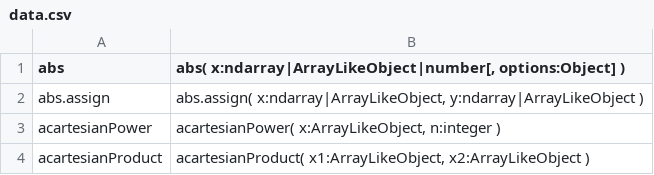
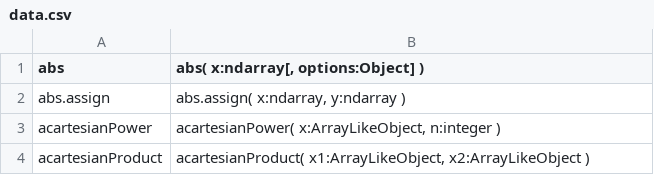
Before and after one commit to stdlib-js/repl-typed-signature, a CSV file: data/data.csv, drawn as a sheet; only a part is shown.

```diff
--- a/data/data.csv
+++ b/data/data.csv
@@ -1,3 +1,3 @@
-abs,"abs( x:ndarray|ArrayLikeObject|number[, options:Object] )"
-abs.assign,"abs.assign( x:ndarray|ArrayLikeObject, y:ndarray|ArrayLikeObject )"
+abs,"abs( x:ndarray[, options:Object] )"
+abs.assign,"abs.assign( x:ndarray, y:ndarray )"
 acartesianPower,"acartesianPower( x:ArrayLikeObject, n:integer )"
```
Also changed, not shown: 5 other files.
